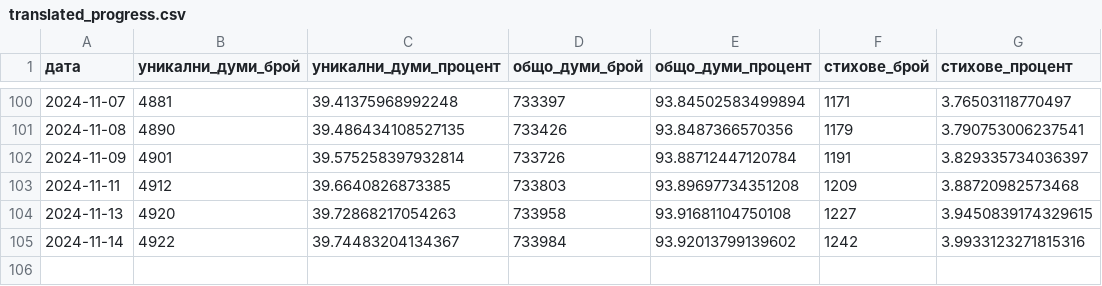
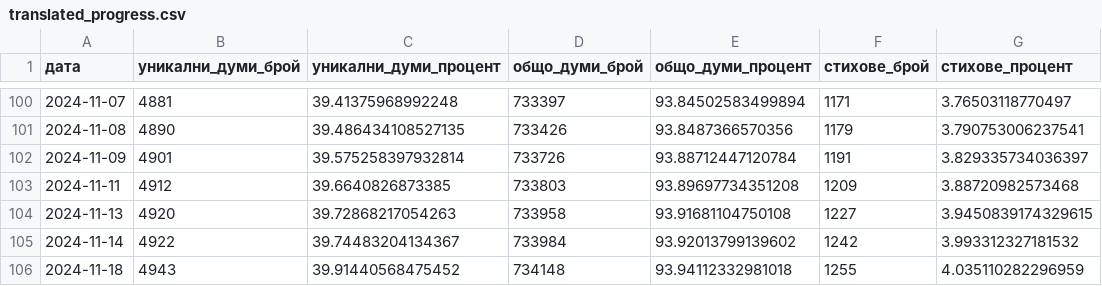
Before and after one commit to TraxData313/KJV-BG-translation, a CSV file: logs/translated_progress.csv, drawn as a sheet; only a part is shown, gaps mark what is left out.

```diff
--- a/logs/translated_progress.csv
+++ b/logs/translated_progress.csv
@@ -104,2 +104,3 @@
 2024-11-13,4920,39.72868217054263,733958,93.91681104750108,1227,3.9450839174329615
-2024-11-14,4922,39.74483204134367,733984,93.92013799139602,1242,3.9933123271815316
+2024-11-14,4922,39.74483204134367,733984,93.92013799139602,1242,3.993312327181532
+2024-11-18,4943,39.91440568475452,734148,93.94112332981018,1255,4.035110282296959
```
Also changed, not shown: 8 other files.
